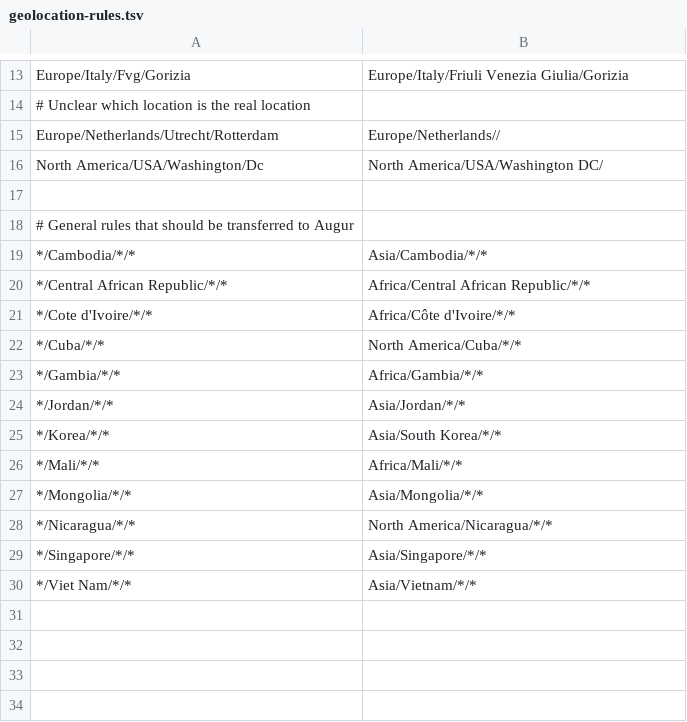
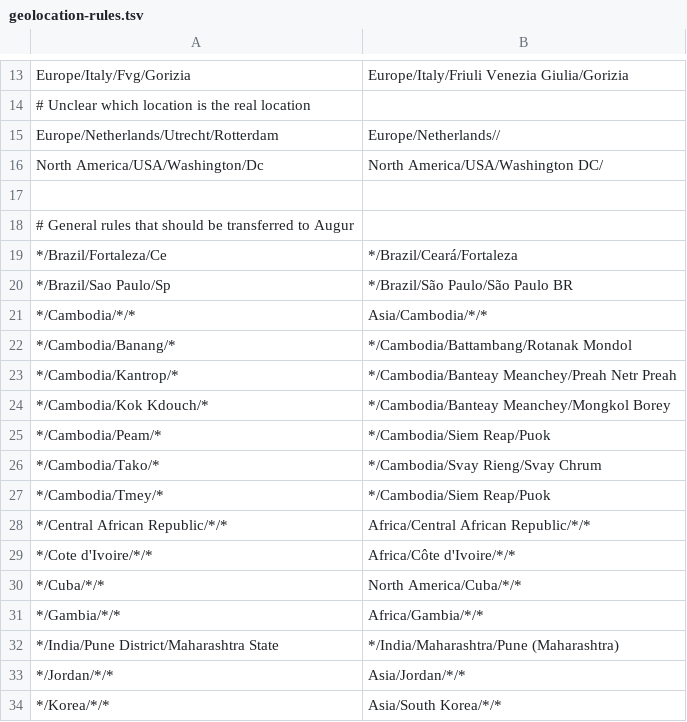
Before and after one commit to nextstrain/rsv, a TSV file: ingest/source-data/geolocation-rules.tsv, drawn as a sheet; only a part is shown, gaps mark what is left out; the shorter side is filled out with more unchanged rows; the diff covers the shown part only; the diff names each change by its address in the sheet, - before the commit and + after, or states it on an @@ line.

```diff
--- a/ingest/source-data/geolocation-rules.tsv
+++ b/ingest/source-data/geolocation-rules.tsv
+row 19: */Brazil/Fortaleza/Ce | */Brazil/Ceará/Fortaleza
+row 20: */Brazil/Sao Paulo/Sp | */Brazil/São Paulo/São Paulo BR
+row 22: */Cambodia/Banang/* | */Cambodia/Battambang/Rotanak Mondol
+row 23: */Cambodia/Kantrop/* | */Cambodia/Banteay Meanchey/Preah Netr Preah
+row 24: */Cambodia/Kok Kdouch/* | */Cambodia/Banteay Meanchey/Mongkol Borey
+row 25: */Cambodia/Peam/* | */Cambodia/Siem Reap/Puok
+row 26: */Cambodia/Tako/* | */Cambodia/Svay Rieng/Svay Chrum
+row 27: */Cambodia/Tmey/* | */Cambodia/Siem Reap/Puok
+row 32: */India/Pune District/Maharashtra State | */India/Maharashtra/Pune (Maharashtra)
```
Also changed, not shown: 15 added rows elsewhere in this file.
